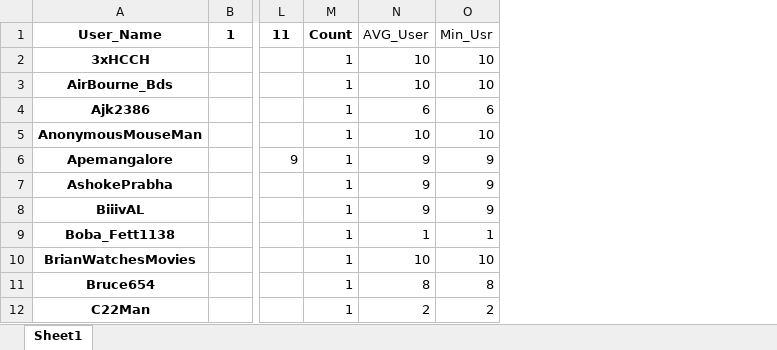
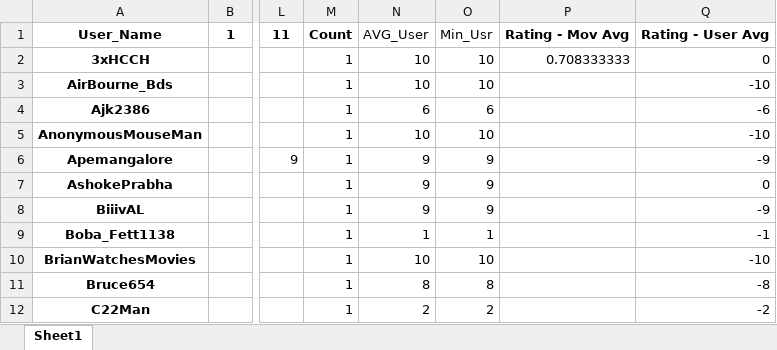
Before and after one commit to jemceach/recommender-systems, an Excel workbook: project-1/test.xlsx, sheet Sheet1, drawn as a sheet; only a part is shown, gaps mark what is left out; values as stored, in another font and other column widths than the file's, no borders; the diff names each change by its address in the sheet, - before the commit and + after, or states it on an @@ line.

```diff
--- a/project-1/test.xlsx (sheet Sheet1)
+++ b/project-1/test.xlsx (sheet Sheet1)
+column P, rows 1-2: Rating - Mov Avg | 0.708333333
+column Q, rows 1-12: Rating - User Avg | 0 | -10 | -6 | -10 | -9 | 0 | -9 | -1 | -10 | -8 | -2
```
Also changed, not shown: 1 other file.
